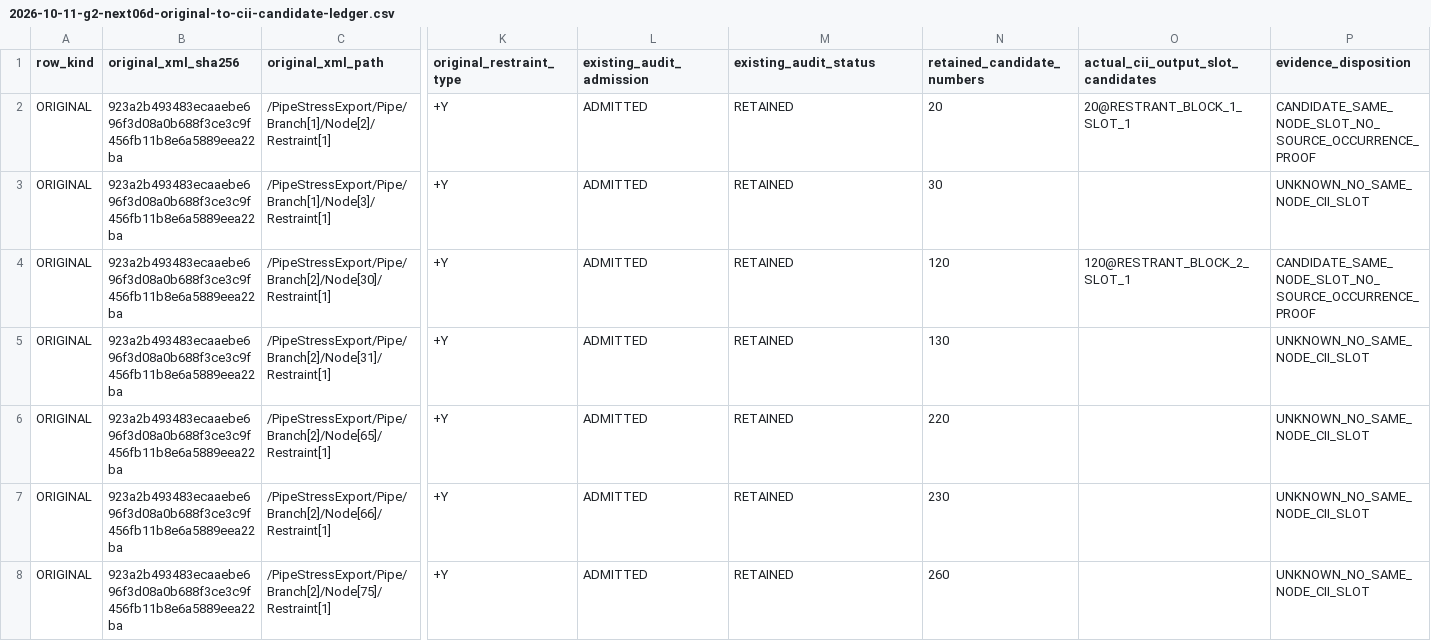
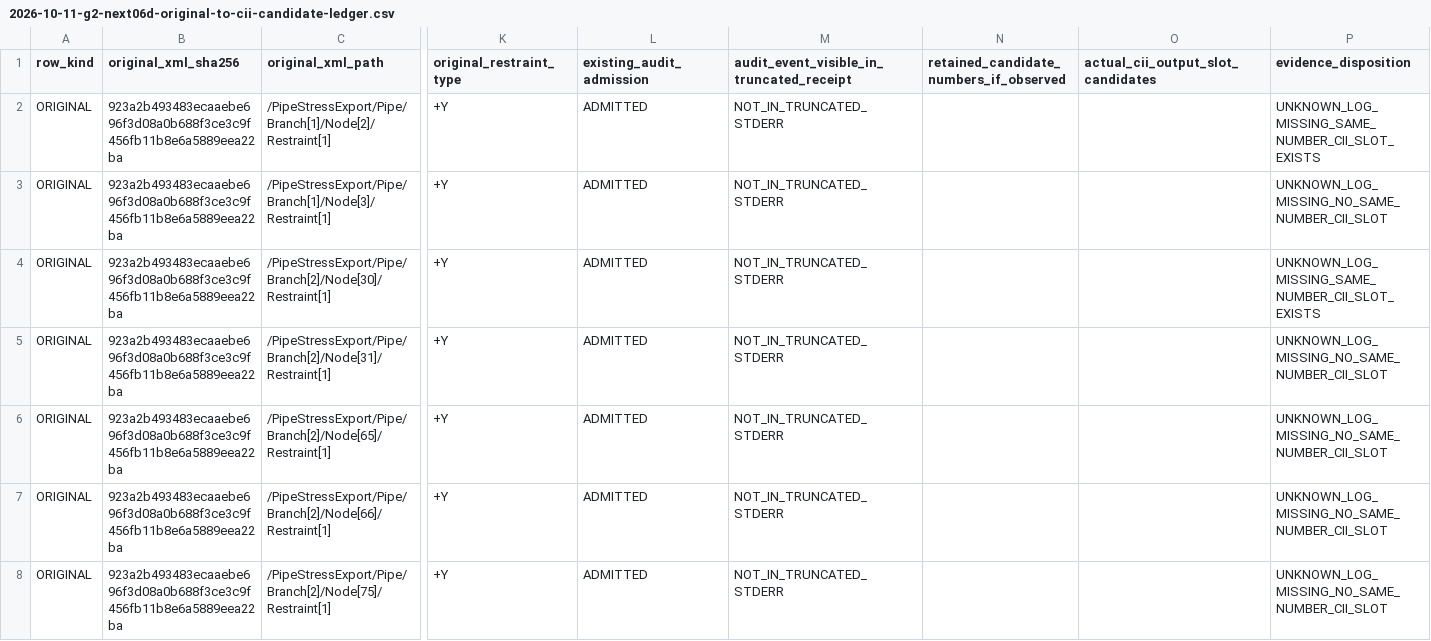
Before and after one commit to reallakshman19/Common, a CSV file: coordination/Session_Oct07/Tab3_LFJ_Resolver_Review/handovers/2026-10-11-g2-next06d-original-to-cii-candidate-ledger.csv, drawn as a sheet; only a part is shown, gaps mark what is left out; the diff covers the shown part only; the diff names each change by its address in the sheet, - before the commit and + after, or states it on an @@ line.

Commit message:
docs(tab3): fail closed on truncated converter stderr; unknown is not retained

```diff
--- a/coordination/Session_Oct07/Tab3_LFJ_Resolver_Review/handovers/2026-10-11-g2-next06d-original-to-cii-candidate-ledger.csv
+++ b/coordination/Session_Oct07/Tab3_LFJ_Resolver_Review/handovers/2026-10-11-g2-next06d-original-to-cii-candidate-ledger.csv
-M1: existing_audit_status
+M1: audit_event_visible_in_truncated_receipt
-N1: retained_candidate_numbers
+N1: retained_candidate_numbers_if_observed
-M2:M8: RETAINED
+M2:M8: NOT_IN_TRUNCATED_STDERR
-N2: 20
+N2: (empty)
-O2: 20@RESTRANT_BLOCK_1_SLOT_1
+O2: (empty)
-P2 (evidence_disposition): CANDIDATE_SAME_NODE_SLOT_NO_SOURCE_OCCURRENCE_PROOF
+P2 (evidence_disposition): UNKNOWN_LOG_MISSING_SAME_NUMBER_CII_SLOT_EXISTS
-N3: 30
+N3: (empty)
-P3 (evidence_disposition): UNKNOWN_NO_SAME_NODE_CII_SLOT
+P3 (evidence_disposition): UNKNOWN_LOG_MISSING_NO_SAME_NUMBER_CII_SLOT
-N4: 120
+N4: (empty)
-O4: 120@RESTRANT_BLOCK_2_SLOT_1
+O4: (empty)
-P4 (evidence_disposition): CANDIDATE_SAME_NODE_SLOT_NO_SOURCE_OCCURRENCE_PROOF
+P4 (evidence_disposition): UNKNOWN_LOG_MISSING_SAME_NUMBER_CII_SLOT_EXISTS
-N5: 130
+N5: (empty)
-P5:P8 (evidence_disposition): UNKNOWN_NO_SAME_NODE_CII_SLOT
+P5:P8 (evidence_disposition): UNKNOWN_LOG_MISSING_NO_SAME_NUMBER_CII_SLOT
-N6: 220
+N6: (empty)
-N7: 230
+N7: (empty)
-N8: 260
+N8: (empty)
```
Also changed, not shown: 69 edited cells elsewhere in this file.
